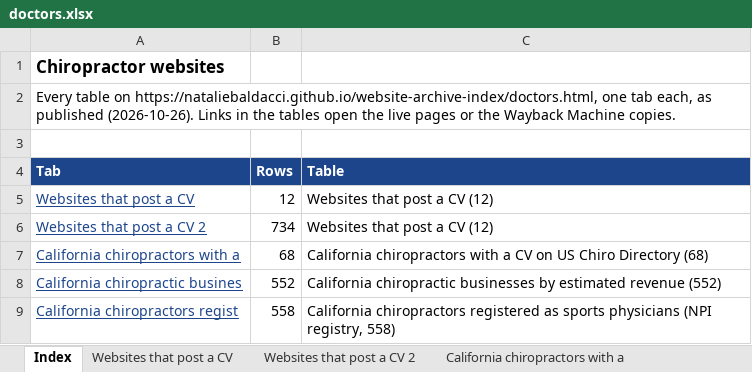
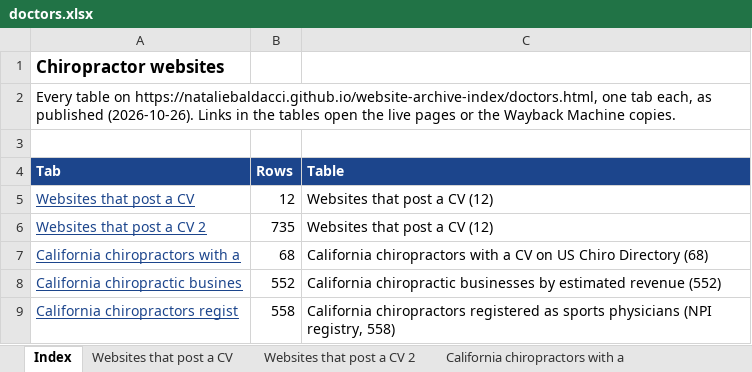
Before and after one commit to nataliebaldacci/website-archive-index, an Excel workbook: downloads/doctors.xlsx, sheet Index, drawn as a sheet; values as stored, in another font and other column widths than the file's, no borders; the diff names each change by its address in the sheet, - before the commit and + after, or states it on an @@ line.

```diff
--- a/downloads/doctors.xlsx (sheet Index)
+++ b/downloads/doctors.xlsx (sheet Index)
-B6 (Rows): 734
+B6 (Rows): 735
```
Also changed, not shown: sheet Websites that post a CV 2, downloads/ccsp.xlsx, downloads/contracosta.xlsx, 13 other files.
